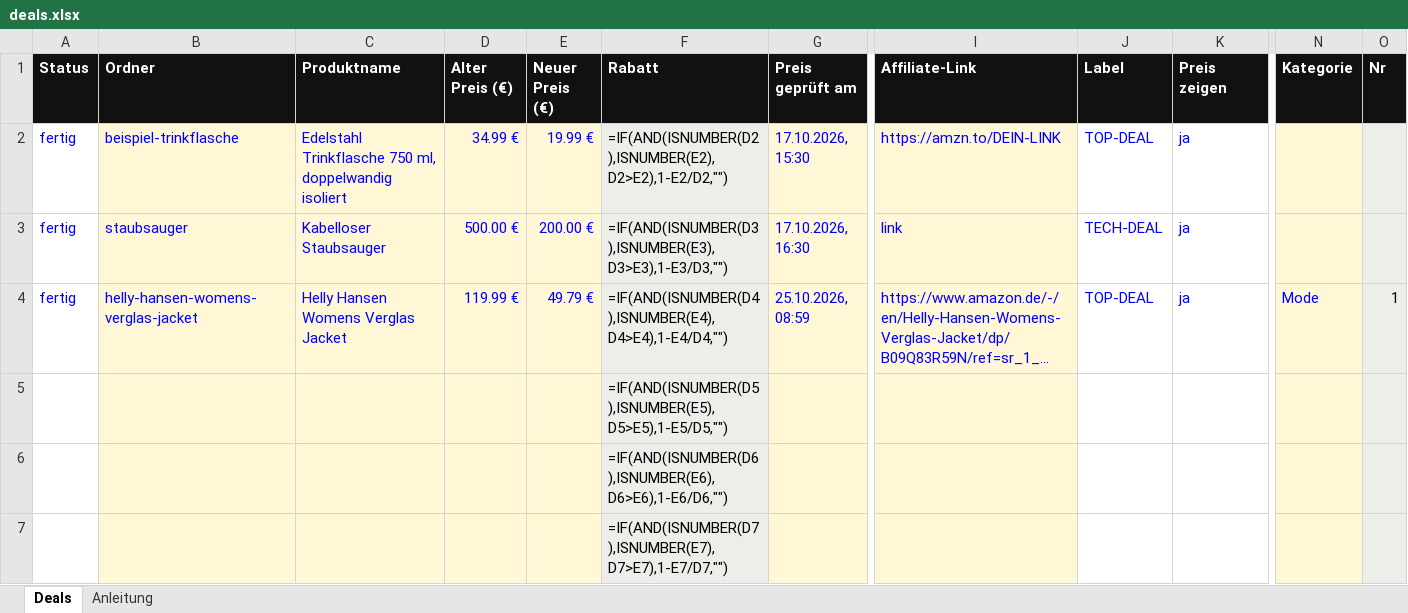
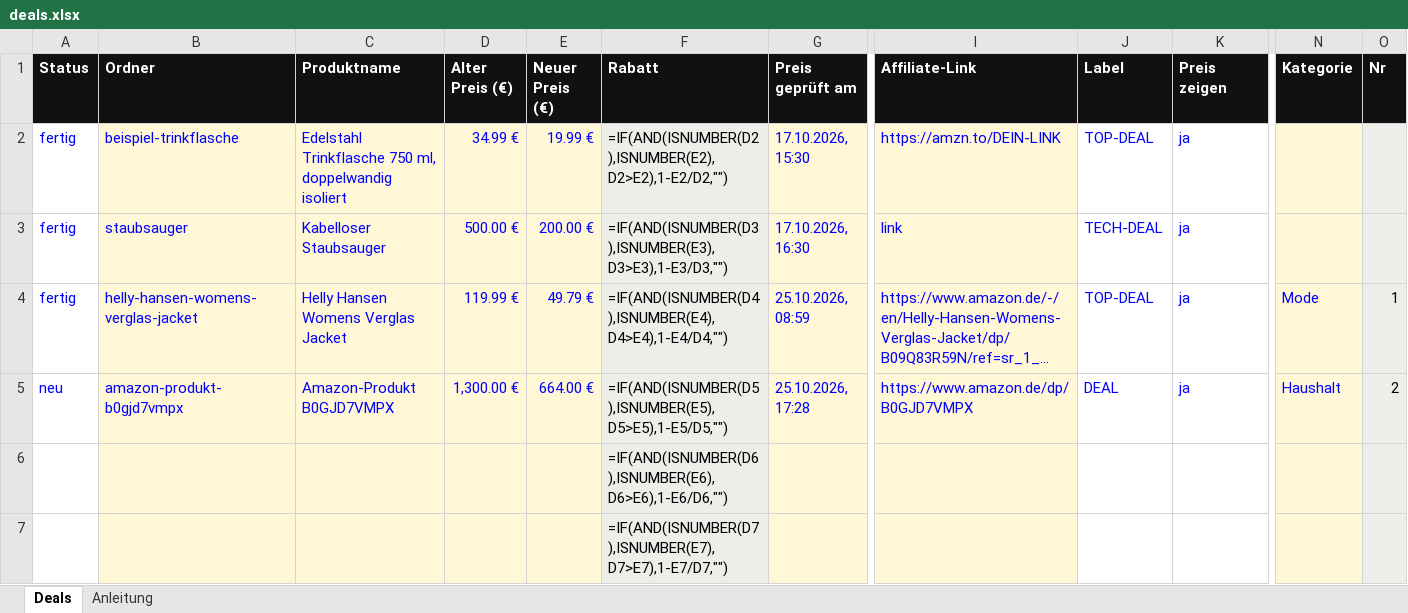
Before and after one commit to KeroXzz/dealbar, an Excel workbook: deals.xlsx, sheet Deals, drawn as a sheet; only a part is shown, gaps mark what is left out; long unchanged cells end in …; values as stored, in another font and other column widths than the file's, no borders; formulas without a stored value are shown as written; removed rows and columns are numbered as before the commit, all else as after; rows hold the shown columns only; the diff names each change by its address in the sheet, - before the commit and + after, or states it on an @@ line.

Commit message:
Neuer Deal #2: Amazon-Produkt B0GJD7VMPX

```diff
--- a/deals.xlsx (sheet Deals)
+++ b/deals.xlsx (sheet Deals)
-row 5:  |  |  |  |  | =IF(AND(ISNUMBER(D5),ISNUMBER(E5),D5>E5),1-E5/D5,"")
+row 5: neu | amazon-produkt-b0gjd7vmpx | Amazon-Produkt B0GJD7VMPX | 1,300.00 € | 664.00 € | =IF(AND(ISNUMBER(D5),ISNUMBER(E5),D5>E5),1-E5/D5,"") | 25.10.2026, 17:28 | https://www.amazon.de/dp/B0GJD7VMPX | DEAL | ja | Haushalt | 2
```
Also changed, not shown: 2 other files.
